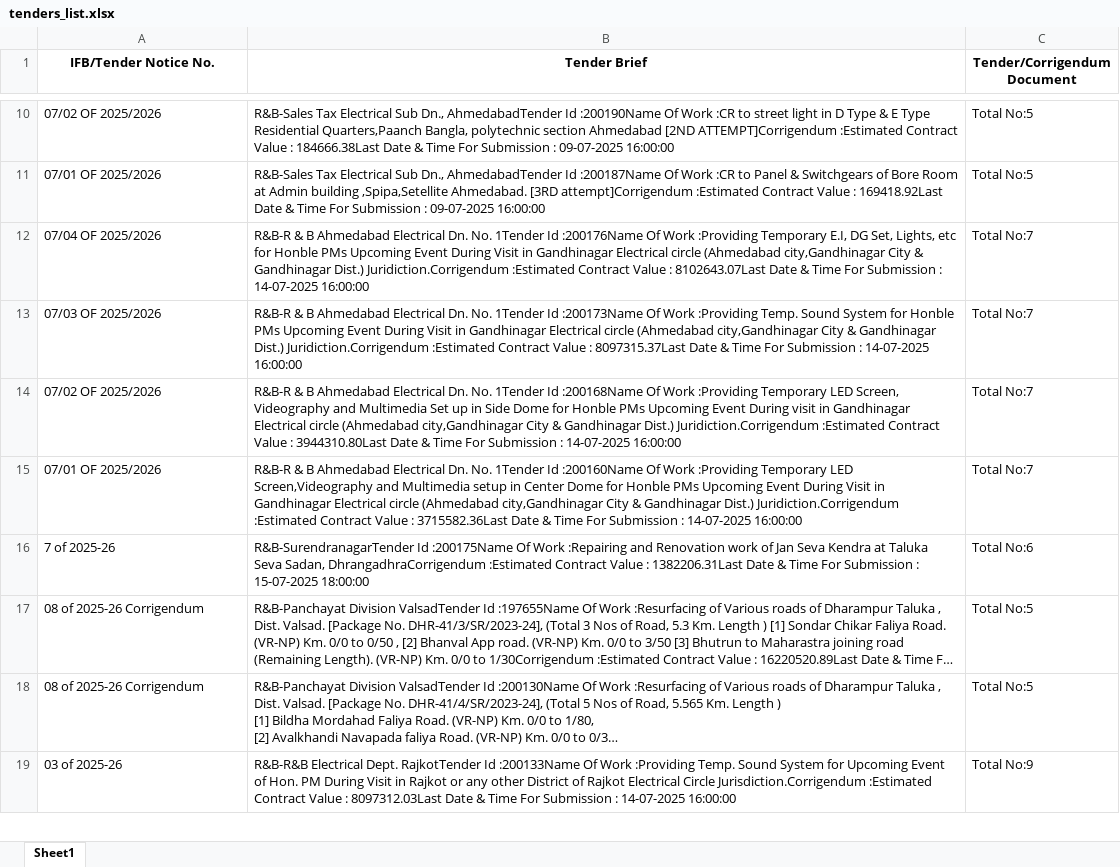
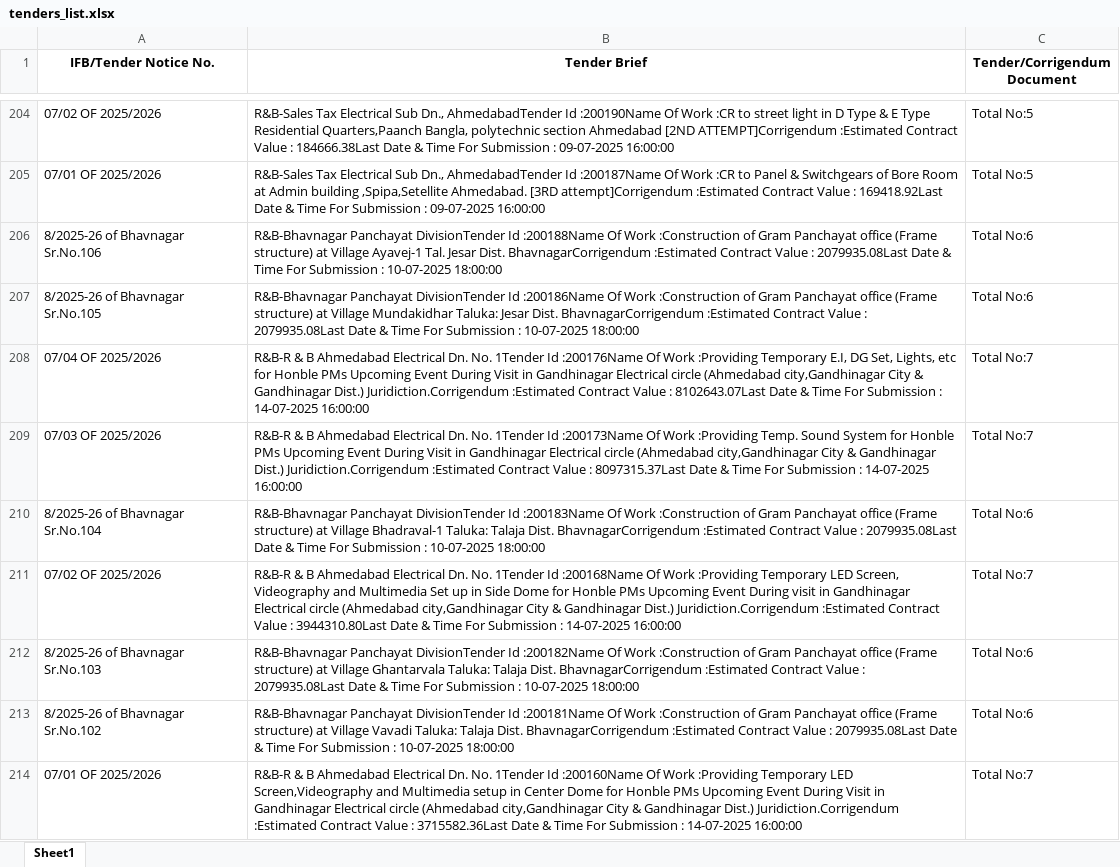
Before and after one commit to samantray-suvam/Web-Scrapping, an Excel workbook: tenders_list.xlsx, sheet Sheet1, drawn as a sheet; only a part is shown, gaps mark what is left out; the shorter side is filled out with more unchanged rows; long unchanged cells end in …; values as stored, in another font and other column widths than the file's, no borders; the diff covers the shown part only; the diff names each change by its address in the sheet, - before the commit and + after, or states it on an @@ line.

```diff
--- a/tenders_list.xlsx (sheet Sheet1)
+++ b/tenders_list.xlsx (sheet Sheet1)
+row 206: 8/2025-26 of Bhavnagar Sr.No.106 | R&B-Bhavnagar Panchayat DivisionTender Id :200188Name Of Work :Construction of Gram Panchayat office (Frame structure) at Village Ayavej-1 Tal. Jesar Dist. BhavnagarCorrigendum :Estimated Contract Value : 2079935.08Last Date & Time For Submission : 10-07-2025 18:00:00 | Total No:6
+row 207: 8/2025-26 of Bhavnagar Sr.No.105 | R&B-Bhavnagar Panchayat DivisionTender Id :200186Name Of Work :Construction of Gram Panchayat office (Frame structure) at Village Mundakidhar Taluka: Jesar Dist. BhavnagarCorrigendum :Estimated Contract Value : 2079935.08Last Date & Time For Submission : 10-07-2025 18:00:00 | Total No:6
+row 210: 8/2025-26 of Bhavnagar Sr.No.104 | R&B-Bhavnagar Panchayat DivisionTender Id :200183Name Of Work :Construction of Gram Panchayat office (Frame structure) at Village Bhadraval-1 Taluka: Talaja Dist. BhavnagarCorrigendum :Estimated Contract Value : 2079935.08Last Date & Time For Submission : 10-07-2025 18:00:00 | Total No:6
+row 212: 8/2025-26 of Bhavnagar Sr.No.103 | R&B-Bhavnagar Panchayat DivisionTender Id :200182Name Of Work :Construction of Gram Panchayat office (Frame structure) at Village Ghantarvala Taluka: Talaja Dist. BhavnagarCorrigendum :Estimated Contract Value : 2079935.08Last Date & Time For Submission : 10-07-2025 18:00:00 | Total No:6
+row 213: 8/2025-26 of Bhavnagar Sr.No.102 | R&B-Bhavnagar Panchayat DivisionTender Id :200181Name Of Work :Construction of Gram Panchayat office (Frame structure) at Village Vavadi Taluka: Talaja Dist. BhavnagarCorrigendum :Estimated Contract Value : 2079935.08Last Date & Time For Submission : 10-07-2025 18:00:00 | Total No:6
```
Also changed, not shown: 231 added rows, 62 removed rows and 22 edited cells elsewhere in this sheet.
